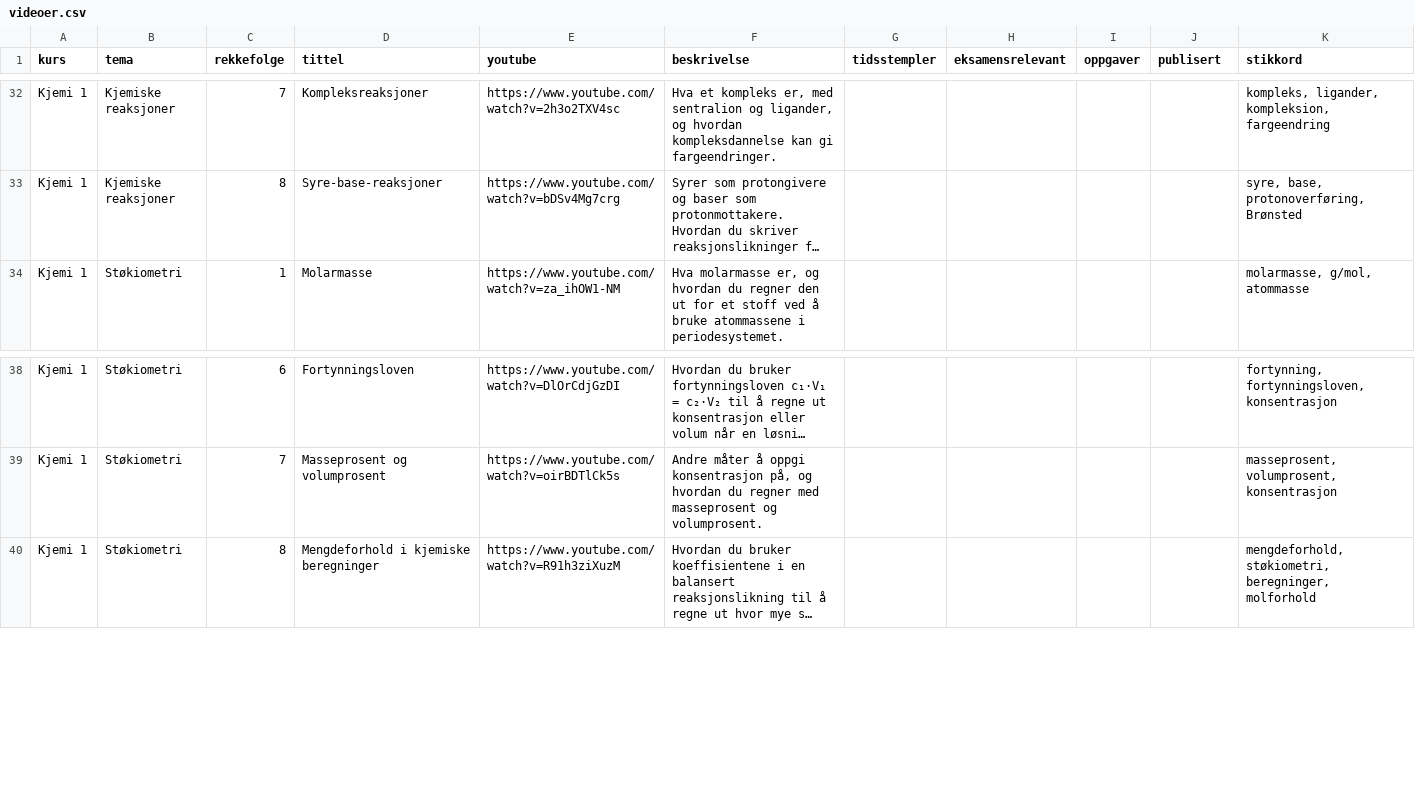
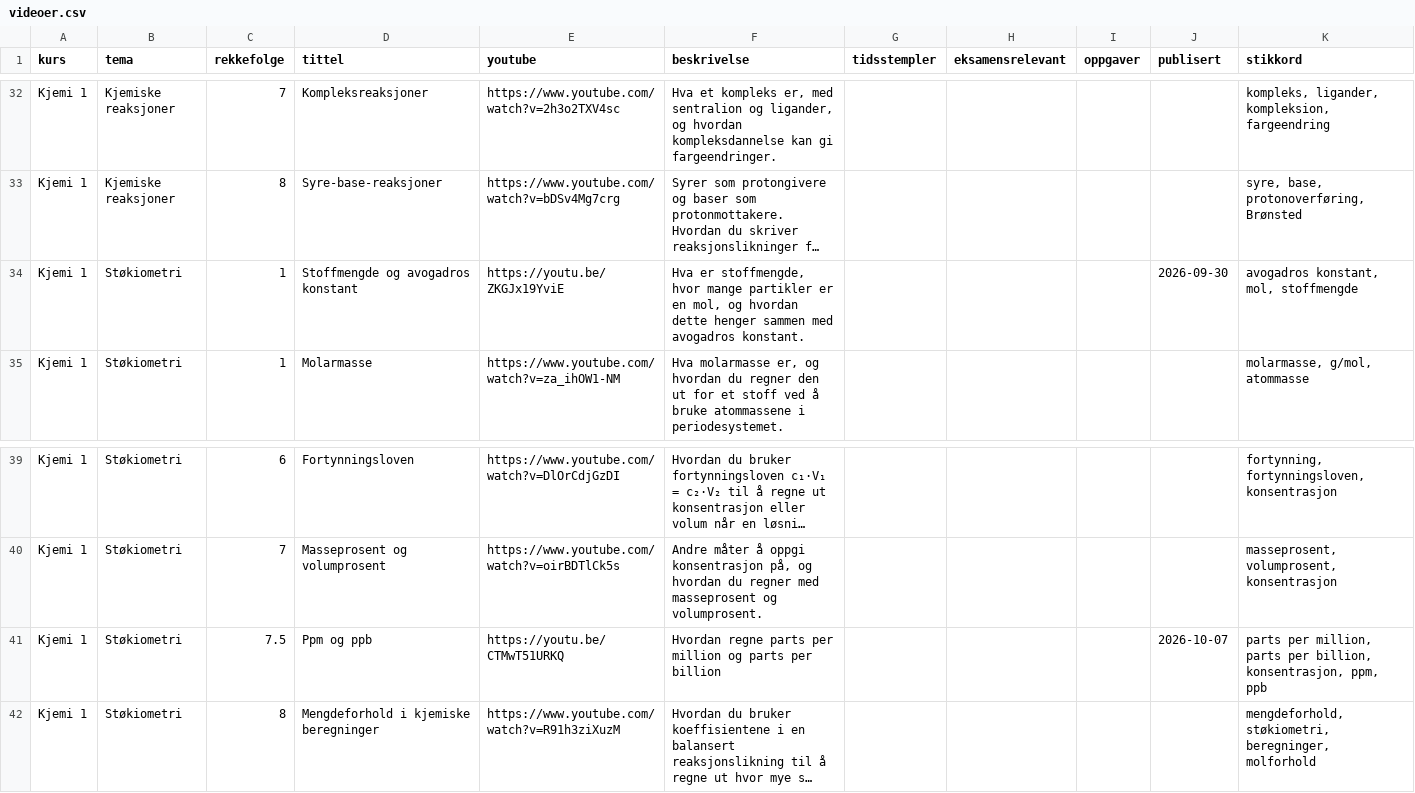
Before and after one commit to beateunderviser/se-og-laer-realfag, a CSV file: data/videoer.csv, drawn as a sheet; only a part is shown, gaps mark what is left out; long unchanged cells end in …; the diff names each change by its address in the sheet, - before the commit and + after, or states it on an @@ line.

```diff
--- a/data/videoer.csv
+++ b/data/videoer.csv
+row 34: Kjemi 1 | Støkiometri | 1 | Stoffmengde og avogadros konstant | https://youtu.be/ZKGJx19YviE | Hva er stoffmengde, hvor mange partikler er en mol, og hvordan dette henger sammen med avogadros konstant. |  |  |  | 2026-09-30 | avogadros konstant, mol, stoffmengde
+row 41: Kjemi 1 | Støkiometri | 7.5 | Ppm og ppb | https://youtu.be/CTMwT51URKQ | Hvordan regne parts per million og parts per billion |  |  |  | 2026-10-07 | parts per million, parts per billion, konsentrasjon, ppm, ppb
```
Also changed, not shown: 6 other files.
